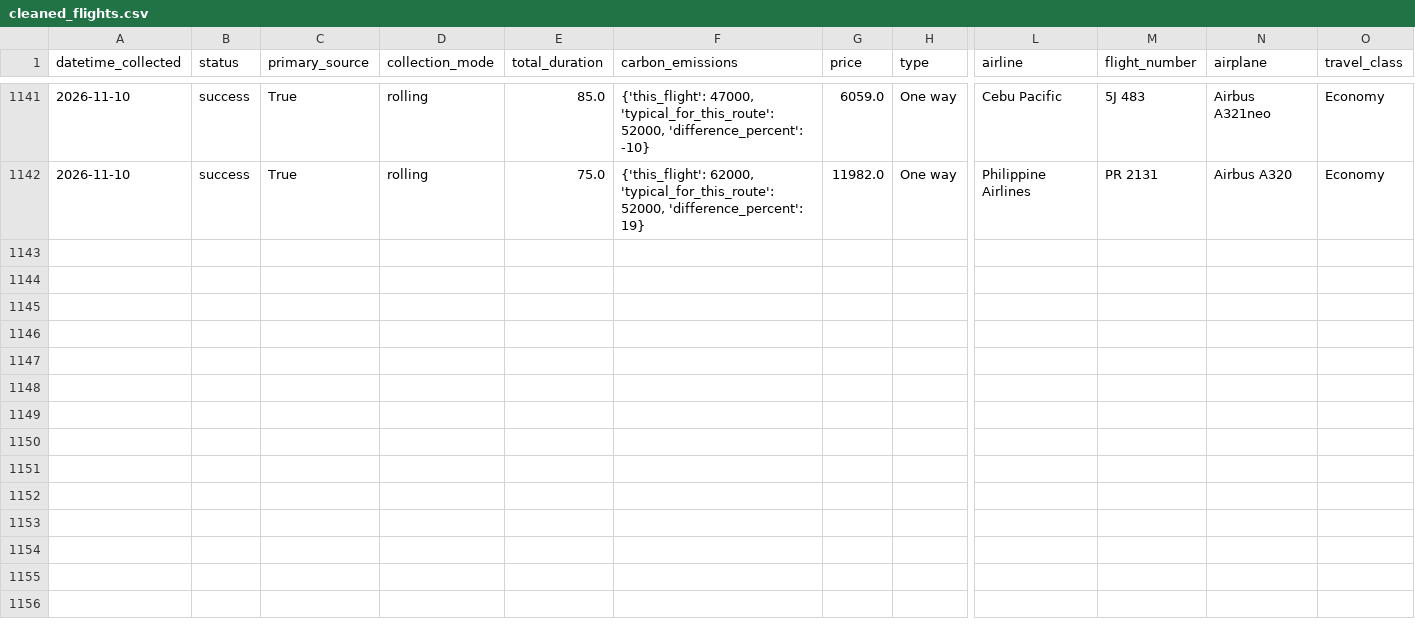
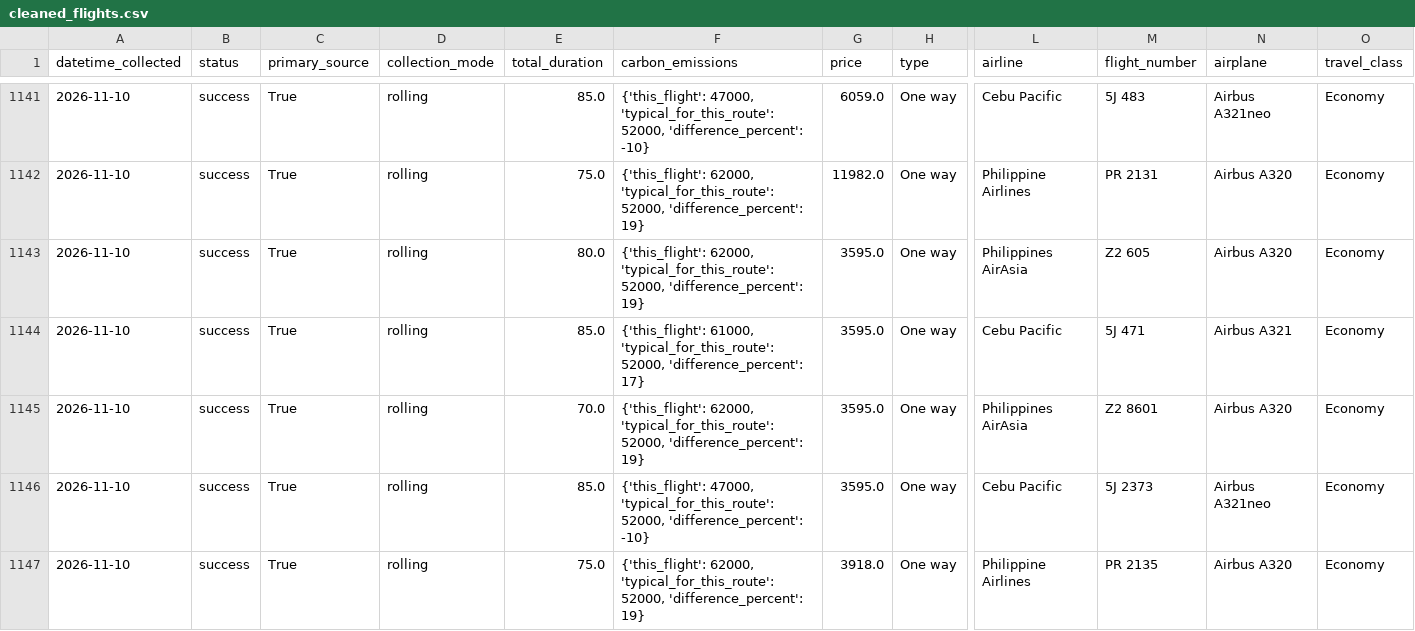
Before and after one commit to Naehum-Dela-Cruz/dep-data-engineering-naehum, a CSV file: data/processed/cleaned_flights.csv, drawn as a sheet; only a part is shown, gaps mark what is left out; rows hold the shown columns only; the diff covers the shown part only; the diff names each change by its address in the sheet, - before the commit and + after, or states it on an @@ line.

```diff
--- a/data/processed/cleaned_flights.csv
+++ b/data/processed/cleaned_flights.csv
+row 1143: 2026-11-10 | success | True | rolling | 80.0 | {'this_flight': 62000, 'typical_for_this_route': 52000, 'difference_percent': 19} | 3595.0 | One way | Philippines AirAsia | Z2 605 | Airbus A320 | Economy
+row 1144: 2026-11-10 | success | True | rolling | 85.0 | {'this_flight': 61000, 'typical_for_this_route': 52000, 'difference_percent': 17} | 3595.0 | One way | Cebu Pacific | 5J 471 | Airbus A321 | Economy
+row 1145: 2026-11-10 | success | True | rolling | 70.0 | {'this_flight': 62000, 'typical_for_this_route': 52000, 'difference_percent': 19} | 3595.0 | One way | Philippines AirAsia | Z2 8601 | Airbus A320 | Economy
+row 1146: 2026-11-10 | success | True | rolling | 85.0 | {'this_flight': 47000, 'typical_for_this_route': 52000, 'difference_percent': -10} | 3595.0 | One way | Cebu Pacific | 5J 2373 | Airbus A321neo | Economy
+row 1147: 2026-11-10 | success | True | rolling | 75.0 | {'this_flight': 62000, 'typical_for_this_route': 52000, 'difference_percent': 19} | 3918.0 | One way | Philippine Airlines | PR 2135 | Airbus A320 | Economy
```
Also changed, not shown: 5 added rows elsewhere in this file, data/processed/cleaned_hotels.csv, data/processed/cleaned_trends.csv, 1 other file.
